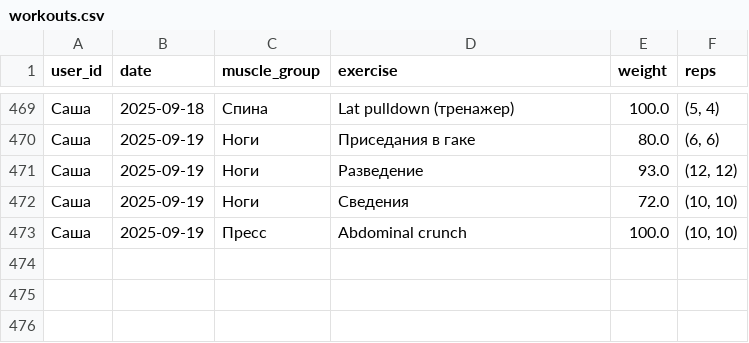
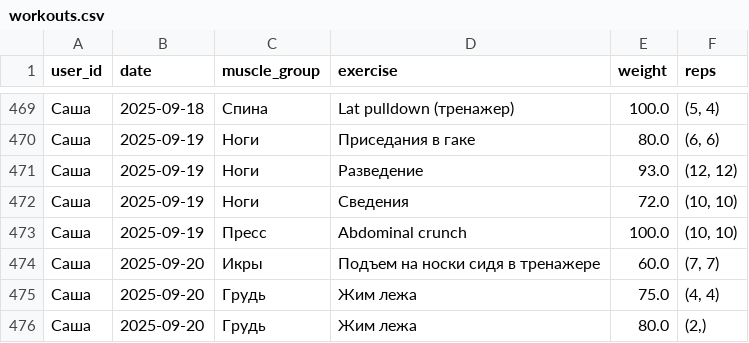
Before and after one commit to v0r0bi0v/gym-statistics, a CSV file: workouts.csv, drawn as a sheet; only a part is shown, gaps mark what is left out; the diff names each change by its address in the sheet, - before the commit and + after, or states it on an @@ line.

Commit message:
GYM AUTOCOMMIT 2025-09-20 08:12:58 UTC

```diff
--- a/workouts.csv
+++ b/workouts.csv
+row 474: Саша | 2025-09-20 | Икры | Подъем на носки сидя в тренажере | 60.0 | (7, 7)
+row 475: Саша | 2025-09-20 | Грудь | Жим лежа | 75.0 | (4, 4)
+row 476: Саша | 2025-09-20 | Грудь | Жим лежа | 80.0 | (2,)
```
